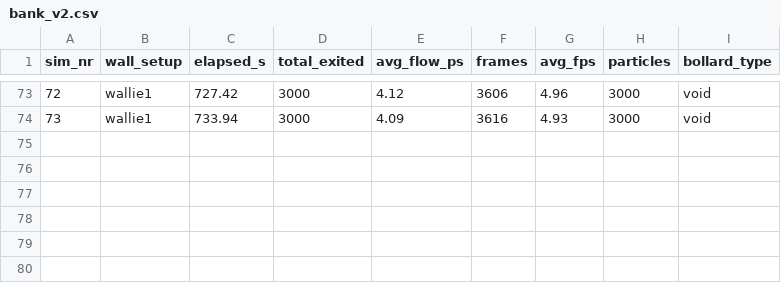
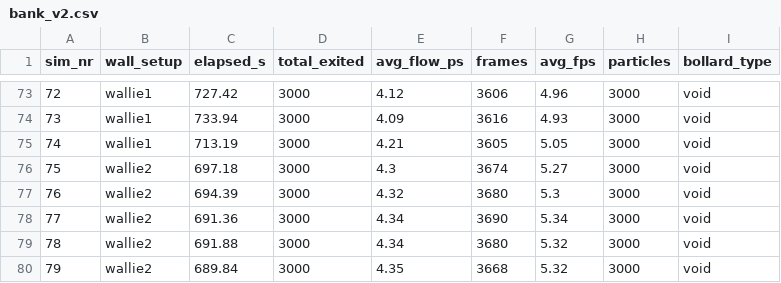
Before and after one commit to stud-diniz/crowdproject, a CSV file: bank_v2.csv, drawn as a sheet; only a part is shown, gaps mark what is left out; the diff names each change by its address in the sheet, - before the commit and + after, or states it on an @@ line.

Commit message:
experiment data

```diff
--- a/bank_v2.csv
+++ b/bank_v2.csv
+row 75: 74 | wallie1 | 713.19 | 3000 | 4.21 | 3605 | 5.05 | 3000 | void
+row 76: 75 | wallie2 | 697.18 | 3000 | 4.3 | 3674 | 5.27 | 3000 | void
+row 77: 76 | wallie2 | 694.39 | 3000 | 4.32 | 3680 | 5.3 | 3000 | void
+row 78: 77 | wallie2 | 691.36 | 3000 | 4.34 | 3690 | 5.34 | 3000 | void
+row 79: 78 | wallie2 | 691.88 | 3000 | 4.34 | 3680 | 5.32 | 3000 | void
+row 80: 79 | wallie2 | 689.84 | 3000 | 4.35 | 3668 | 5.32 | 3000 | void
```
Also changed, not shown: 2 other files.
